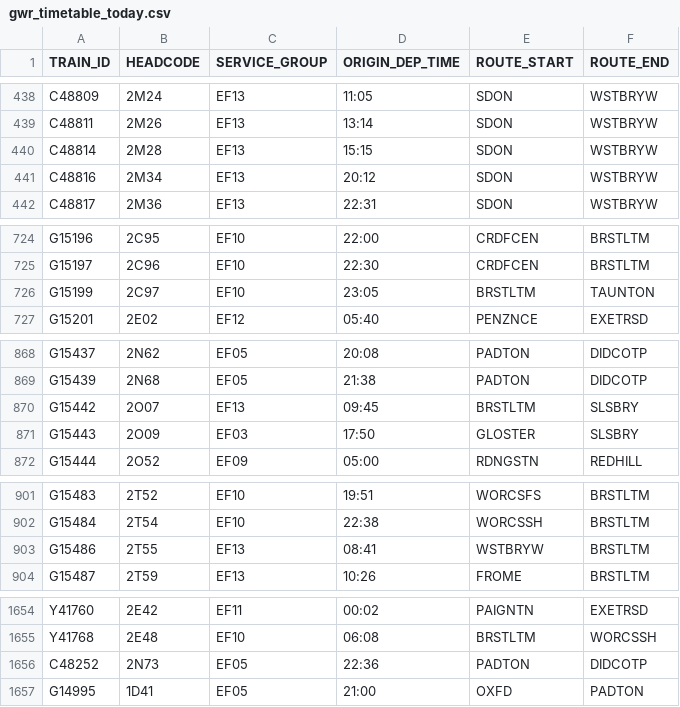
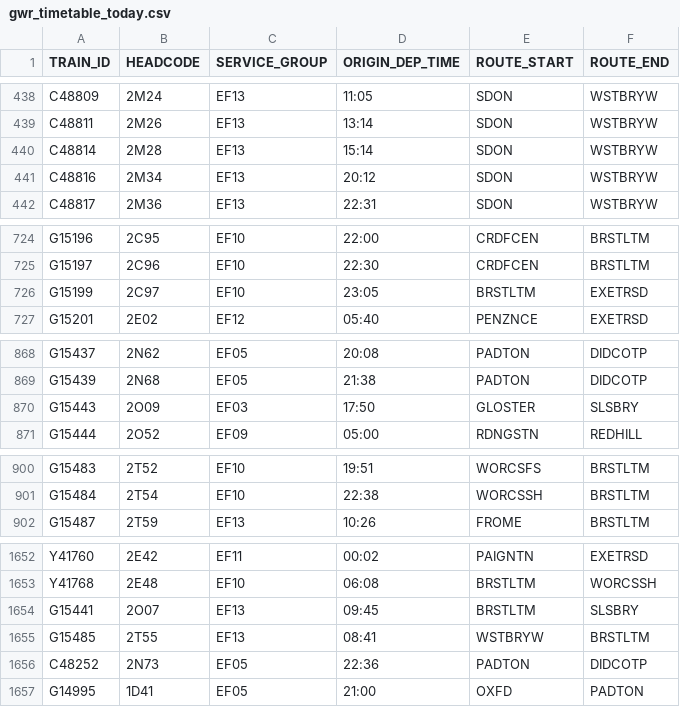
Before and after one commit to tomsmith199202-cloud/gwr_cron_job, a CSV file: gwr_timetable_today.csv, drawn as a sheet; only a part is shown, gaps mark what is left out; the diff covers the shown part only.

```diff
--- a/gwr_timetable_today.csv
+++ b/gwr_timetable_today.csv
@@ -439,3 +439,3 @@ C48809,2M24,EF13,11:05,SDON,WSTBRYW
 C48811,2M26,EF13,13:14,SDON,WSTBRYW
-C48814,2M28,EF13,15:15,SDON,WSTBRYW
+C48814,2M28,EF13,15:14,SDON,WSTBRYW
 C48816,2M34,EF13,20:12,SDON,WSTBRYW
@@ -725,3 +725,3 @@ G15196,2C95,EF10,22:00,CRDFCEN,BRSTLTM
 G15197,2C96,EF10,22:30,CRDFCEN,BRSTLTM
-G15199,2C97,EF10,23:05,BRSTLTM,TAUNTON
+G15199,2C97,EF10,23:05,BRSTLTM,EXETRSD
 G15201,2E02,EF12,05:40,PENZNCE,EXETRSD
@@ -869,3 +869,2 @@ G15437,2N62,EF05,20:08,PADTON,DIDCOTP
 G15439,2N68,EF05,21:38,PADTON,DIDCOTP
-G15442,2O07,EF13,09:45,BRSTLTM,SLSBRY
 G15443,2O09,EF03,17:50,GLOSTER,SLSBRY
@@ -902,3 +901,2 @@ G15483,2T52,EF10,19:51,WORCSFS,BRSTLTM
 G15484,2T54,EF10,22:38,WORCSSH,BRSTLTM
-G15486,2T55,EF13,08:41,WSTBRYW,BRSTLTM
 G15487,2T59,EF13,10:26,FROME,BRSTLTM
@@ -1655,2 +1653,4 @@ Y41760,2E42,EF11,00:02,PAIGNTN,EXETRSD
 Y41768,2E48,EF10,06:08,BRSTLTM,WORCSSH
+G15441,2O07,EF13,09:45,BRSTLTM,SLSBRY
+G15485,2T55,EF13,08:41,WSTBRYW,BRSTLTM
 C48252,2N73,EF05,22:36,PADTON,DIDCOTP
```
Also changed, not shown: 3 edited cells elsewhere in this file, 1 other file.
